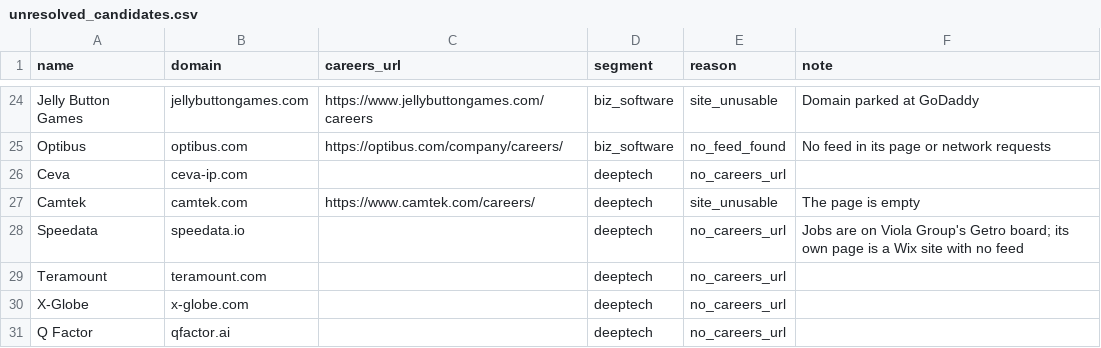
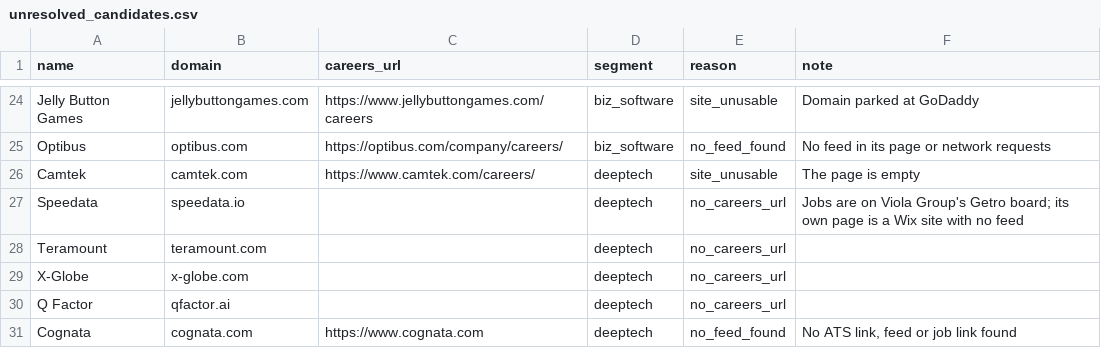
Before and after one commit to ravidorr/misra, a CSV file: data/unresolved_candidates.csv, drawn as a sheet; only a part is shown, gaps mark what is left out; the shorter side is filled out with more unchanged rows; the diff names each change by its address in the sheet, - before the commit and + after, or states it on an @@ line.

Commit message:
Pin Ceva on its Comeet board (#116)

```diff
--- a/data/unresolved_candidates.csv
+++ b/data/unresolved_candidates.csv
-row 26: Ceva | ceva-ip.com |  | deeptech | no_careers_url
```
Also changed, not shown: data/seed_companies.csv, 3 other files.
